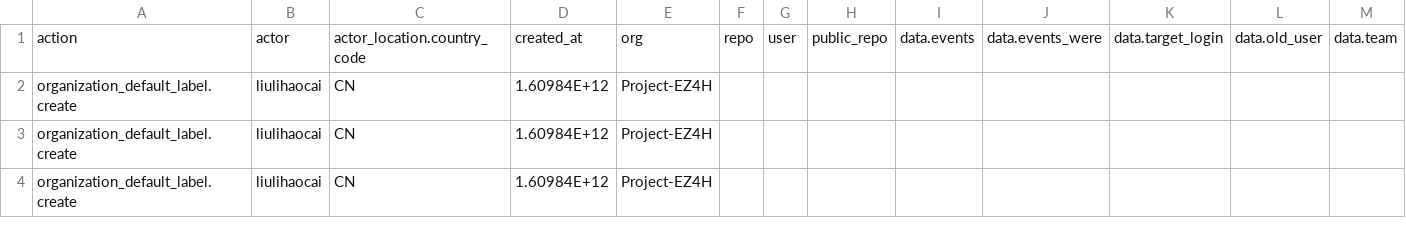
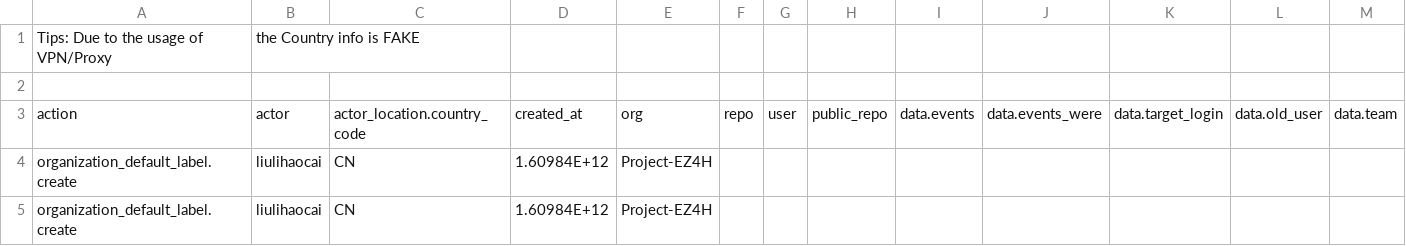
Before and after one commit to opZywl/FDPClient-legacy, a CSV file: Full Organization Audit log.csv, drawn as a sheet; only a part is shown; the shorter side is filled out with more unchanged rows; rows hold the shown columns only; the diff names each change by its address in the sheet, - before the commit and + after, or states it on an @@ line.

Commit message:
Update Full Organization Audit log.csv

```diff
--- a/Full Organization Audit log.csv
+++ b/Full Organization Audit log.csv
+row 1: Tips: Due to the usage of VPN/Proxy | the Country info is FAKE
+row 2: (empty)
```
